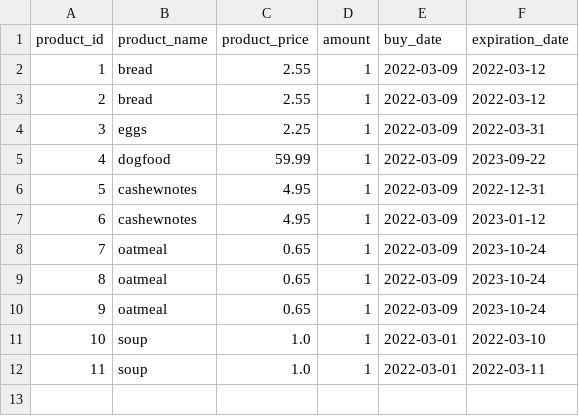
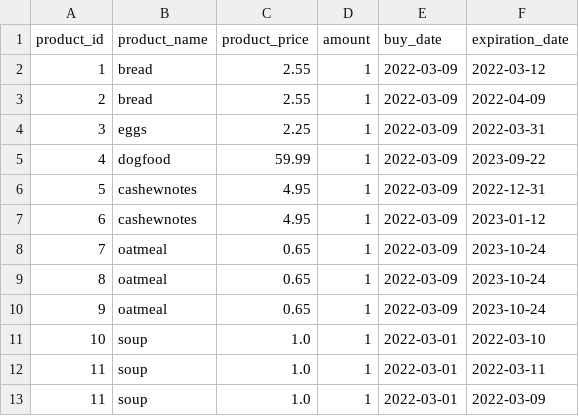
Before and after one commit to JEBesteman/jolanda_besteman_superpy, a CSV file: superpy/bought.csv, drawn as a sheet.

```diff
--- a/superpy/bought.csv
+++ b/superpy/bought.csv
@@ -2,3 +2,3 @@ product_id,product_name,product_price,amount,buy_date,expiration_date
 1,bread,2.55,1,2022-03-09,2022-03-12
-2,bread,2.55,1,2022-03-09,2022-03-12
+2,bread,2.55,1,2022-03-09,2022-04-09
 3,eggs,2.25,1,2022-03-09,2022-03-31
@@ -12 +12,2 @@ product_id,product_name,product_price,amount,buy_date,expiration_date
 11,soup,1.0,1,2022-03-01,2022-03-11
+11,soup,1.0,1,2022-03-01,2022-03-09
```
Also changed, not shown: 3 other files.
